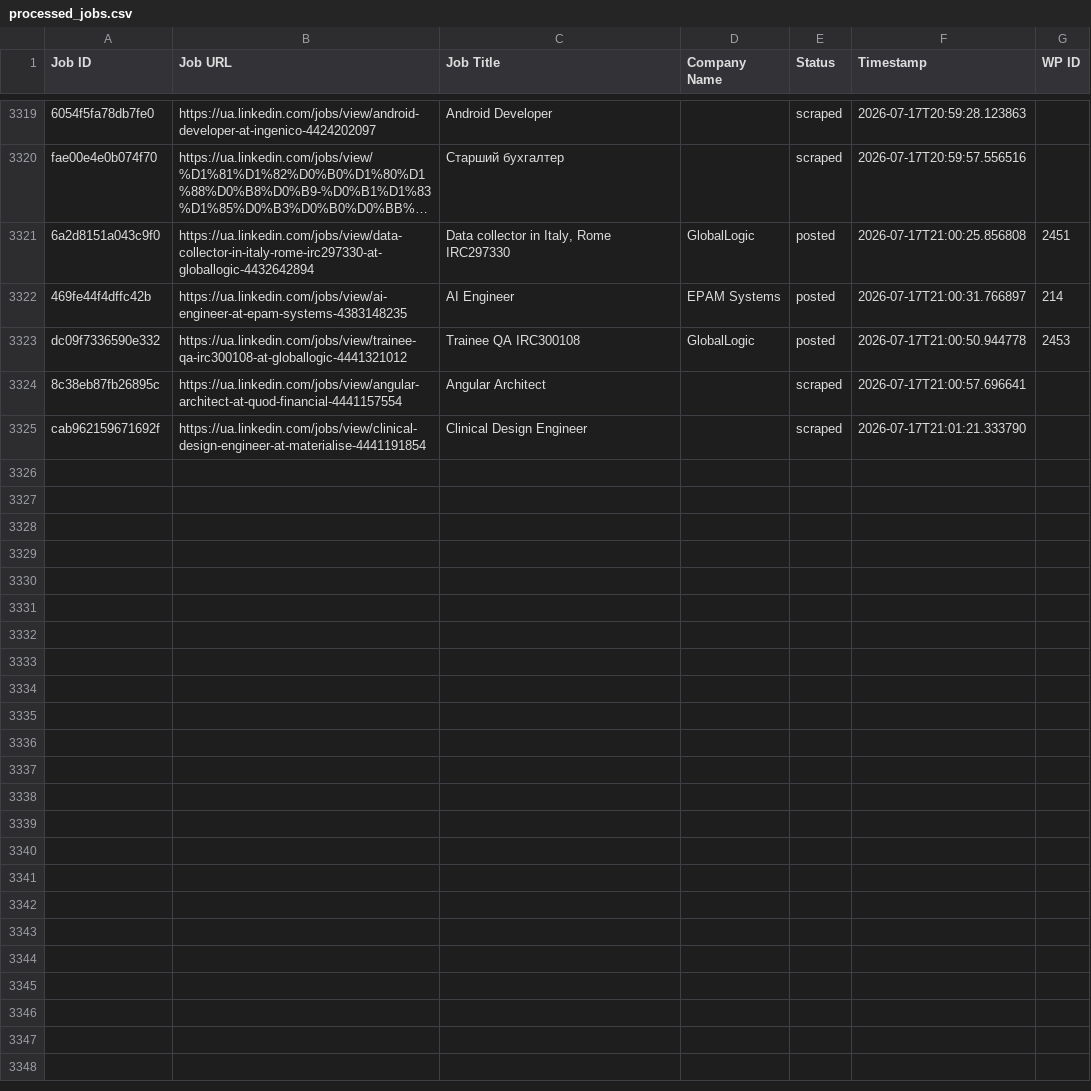
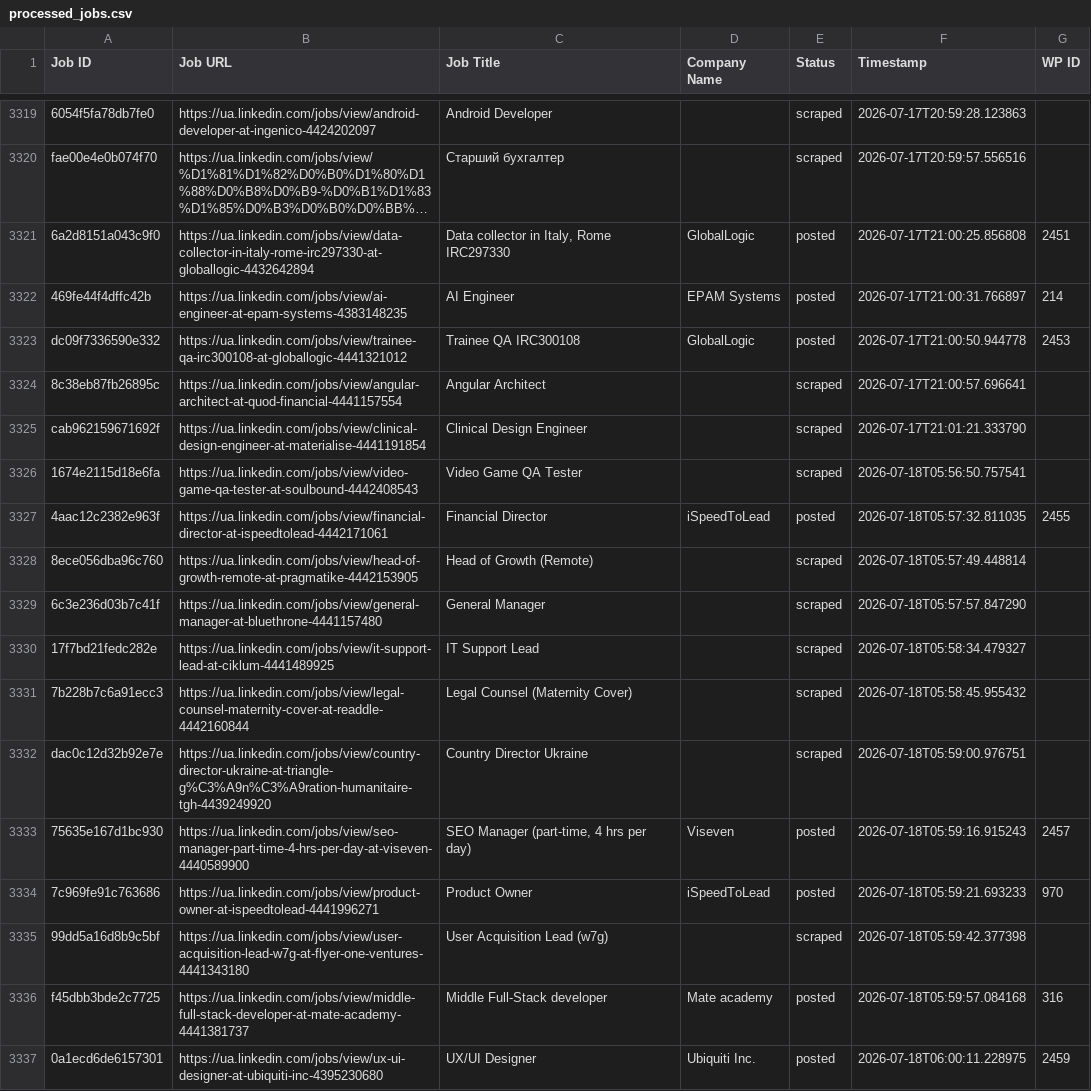
Before and after one commit to innovationinc2000/ua, a CSV file: processed_jobs.csv, drawn as a sheet; only a part is shown, gaps mark what is left out; long unchanged cells end in …; the diff covers the shown part only; the diff names each change by its address in the sheet, - before the commit and + after, or states it on an @@ line.

```diff
--- a/processed_jobs.csv
+++ b/processed_jobs.csv
+row 3326: 1674e2115d18e6fa | https://ua.linkedin.com/jobs/view/video-game-qa-tester-at-soulbound-4442408543 | Video Game QA Tester |  | scraped | 2026-07-18T05:56:50.757541
+row 3327: 4aac12c2382e963f | https://ua.linkedin.com/jobs/view/financial-director-at-ispeedtolead-4442171061 | Financial Director | iSpeedToLead | posted | 2026-07-18T05:57:32.811035 | 2455
+row 3328: 8ece056dba96c760 | https://ua.linkedin.com/jobs/view/head-of-growth-remote-at-pragmatike-4442153905 | Head of Growth (Remote) |  | scraped | 2026-07-18T05:57:49.448814
+row 3329: 6c3e236d03b7c41f | https://ua.linkedin.com/jobs/view/general-manager-at-bluethrone-4441157480 | General Manager |  | scraped | 2026-07-18T05:57:57.847290
+row 3330: 17f7bd21fedc282e | https://ua.linkedin.com/jobs/view/it-support-lead-at-ciklum-4441489925 | IT Support Lead |  | scraped | 2026-07-18T05:58:34.479327
+row 3331: 7b228b7c6a91ecc3 | https://ua.linkedin.com/jobs/view/legal-counsel-maternity-cover-at-readdle-4442160844 | Legal Counsel (Maternity Cover) |  | scraped | 2026-07-18T05:58:45.955432
+row 3332: dac0c12d32b92e7e | https://ua.linkedin.com/jobs/view/country-director-ukraine-at-triangle-g%C3%A9n%C3%A9ration-humanitaire-tgh-4439249920 | Country Director Ukraine |  | scraped | 2026-07-18T05:59:00.976751
+row 3333: 75635e167d1bc930 | https://ua.linkedin.com/jobs/view/seo-manager-part-time-4-hrs-per-day-at-viseven-4440589900 | SEO Manager (part-time, 4 hrs per day) | Viseven | posted | 2026-07-18T05:59:16.915243 | 2457
+row 3334: 7c969fe91c763686 | https://ua.linkedin.com/jobs/view/product-owner-at-ispeedtolead-4441996271 | Product Owner | iSpeedToLead | posted | 2026-07-18T05:59:21.693233 | 970
+row 3335: 99dd5a16d8b9c5bf | https://ua.linkedin.com/jobs/view/user-acquisition-lead-w7g-at-flyer-one-ventures-4441343180 | User Acquisition Lead (w7g) |  | scraped | 2026-07-18T05:59:42.377398
+row 3336: f45dbb3bde2c7725 | https://ua.linkedin.com/jobs/view/middle-full-stack-developer-at-mate-academy-4441381737 | Middle Full-Stack developer | Mate academy | posted | 2026-07-18T05:59:57.084168 | 316
+row 3337: 0a1ecd6de6157301 | https://ua.linkedin.com/jobs/view/ux-ui-designer-at-ubiquiti-inc-4395230680 | UX/UI Designer | Ubiquiti Inc. | posted | 2026-07-18T06:00:11.228975 | 2459
```
Also changed, not shown: 11 added rows elsewhere in this file.
